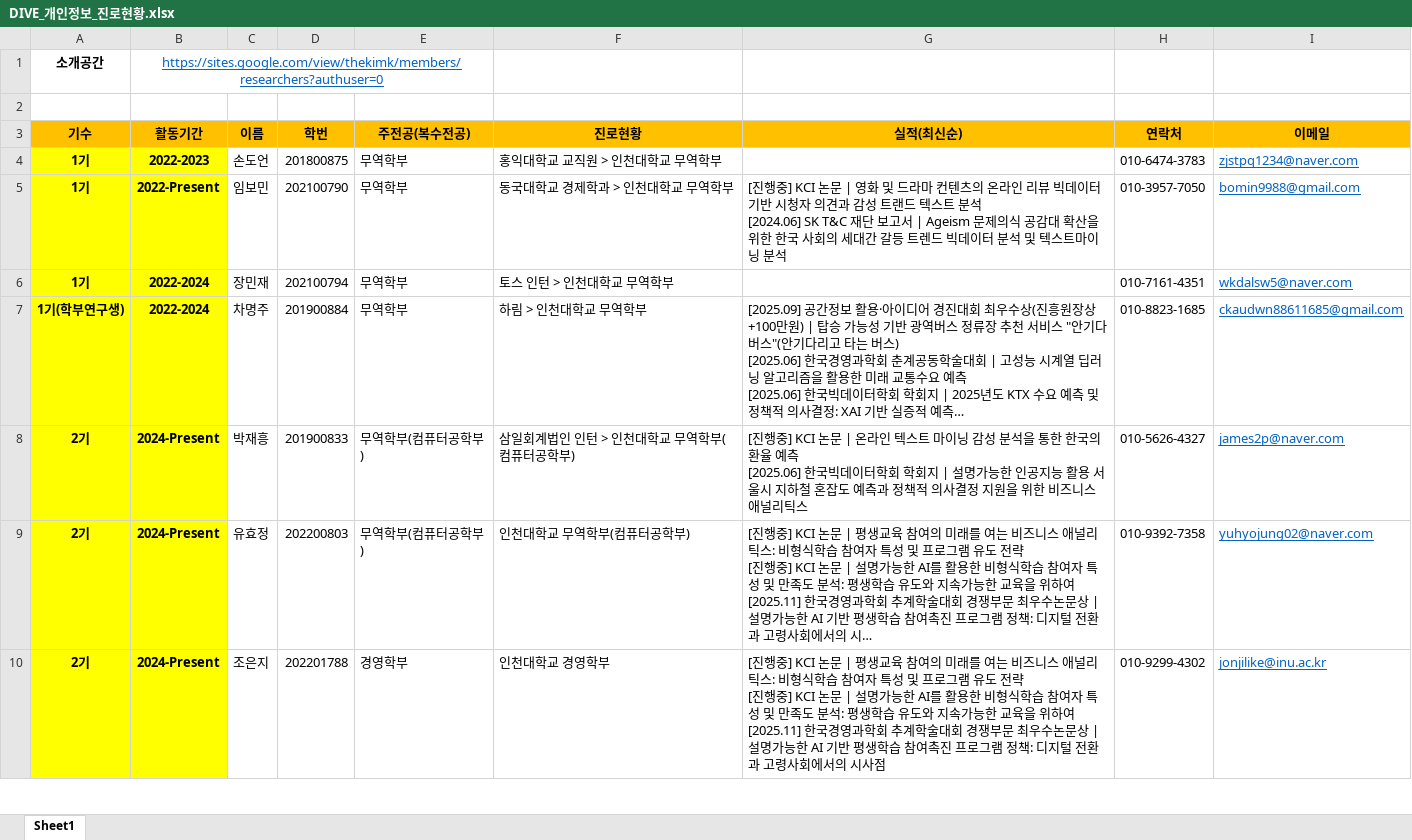
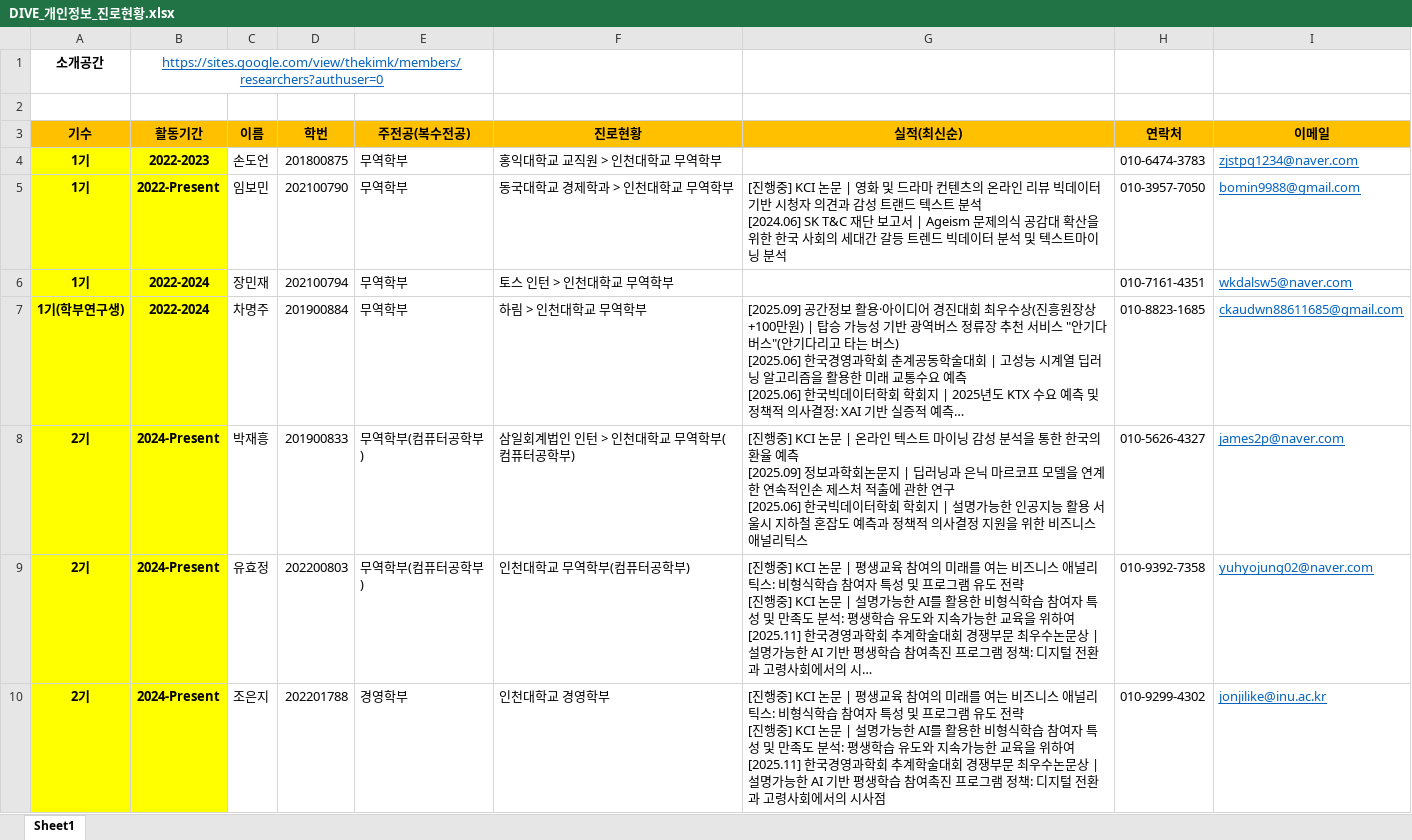
Before and after one commit to DataWizardd/DEBA-Research, an Excel workbook: [Document]/소개운영자료/DIVE_개인정보_진로현황.xlsx, sheet Sheet1, drawn as a sheet; only a part is shown; long unchanged cells end in …; values as stored, in another font and other column widths than the file's, no borders; ↵ is a line break in a cell; the diff names each change by its address in the sheet, - before the commit and + after, or states it on an @@ line.

```diff
--- a/[Document]/소개운영자료/DIVE_개인정보_진로현황.xlsx (sheet Sheet1)
+++ b/[Document]/소개운영자료/DIVE_개인정보_진로현황.xlsx (sheet Sheet1)
-G8 (실적(최신순)): …예측 ↵ [2025.06] 한국빅…
+G8 (실적(최신순)): …예측 ↵ [2025.09] 정보과학회논문지 | 딥러닝과 은닉 마르코프 모델을 연계한 연속적인손 제스처 적출에 관한 연구 ↵ [2025.06] 한국빅…
```
Also changed, not shown: 1 other file.
